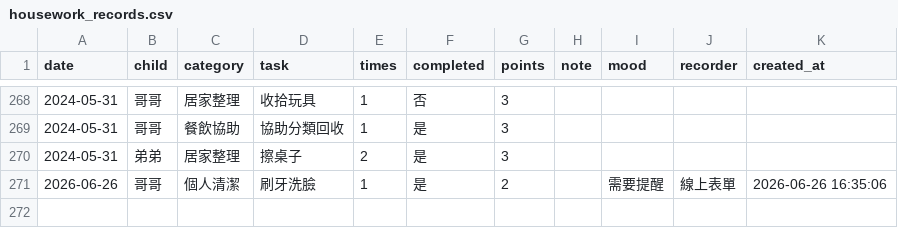
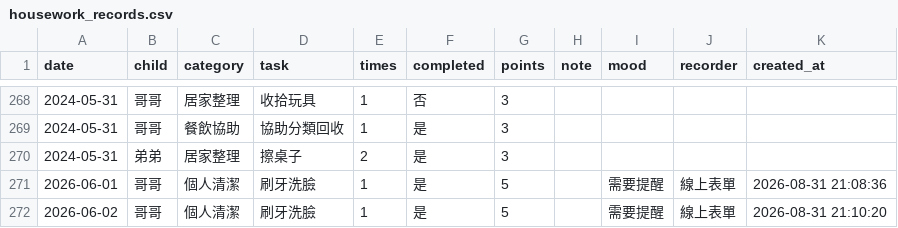
Before and after one commit to sandy789456-cyber/05Family_dashboard, a CSV file: data/housework_records.csv, drawn as a sheet; only a part is shown, gaps mark what is left out.

```diff
--- a/data/housework_records.csv
+++ b/data/housework_records.csv
@@ -270,2 +270,3 @@
 2024-05-31,弟弟,居家整理,擦桌子,2,是,3,,,,
-2026-06-26,哥哥,個人清潔,刷牙洗臉,1,是,2,,需要提醒,線上表單,2026-06-26 16:35:06
+2026-06-01,哥哥,個人清潔,刷牙洗臉,1,是,5,,需要提醒,線上表單,2026-08-31 21:08:36
+2026-06-02,哥哥,個人清潔,刷牙洗臉,1,是,5,,需要提醒,線上表單,2026-08-31 21:10:20
```
Also changed, not shown: 2 other files.
